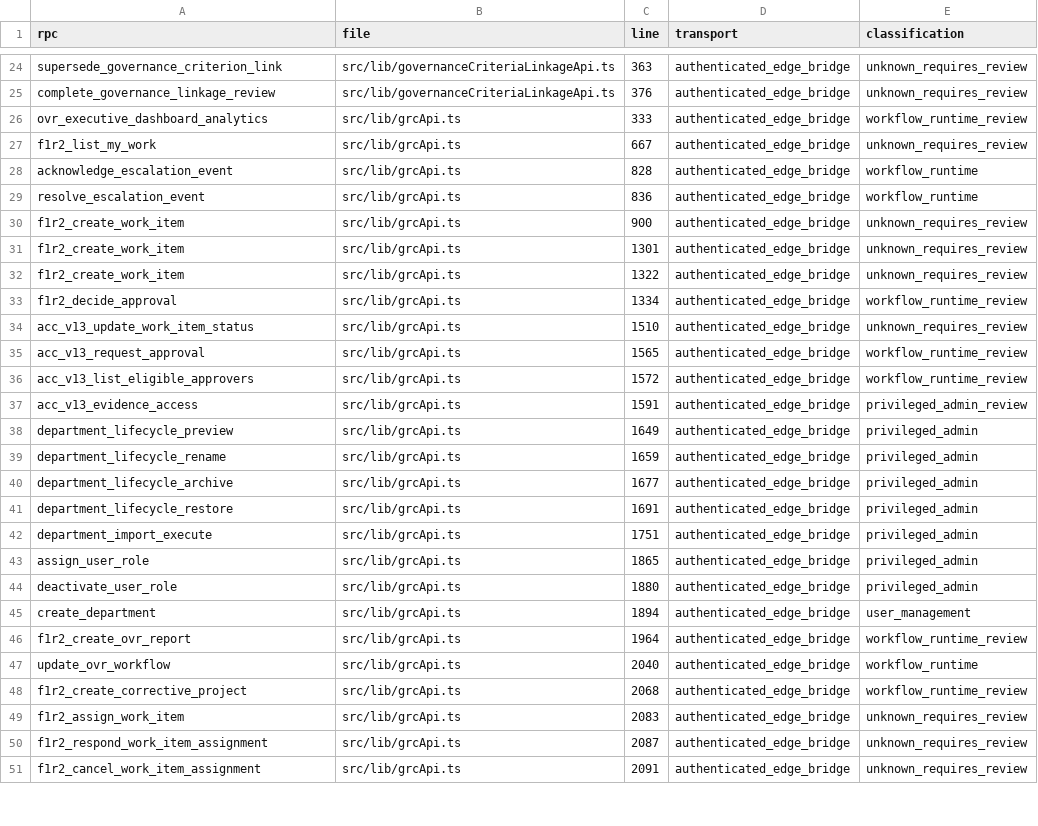
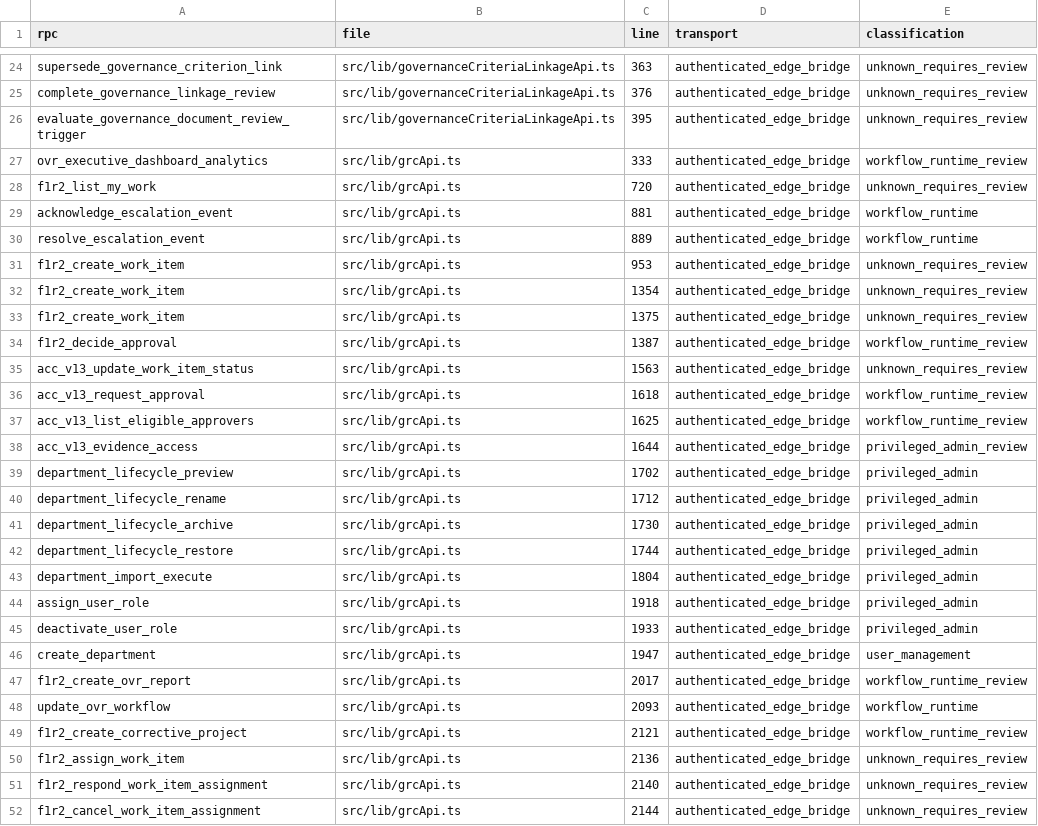
Before and after one commit to ahmeds-almodawat/grc, a CSV file: release/v700/frontend-rpc-inventory.csv, drawn as a sheet; only a part is shown, gaps mark what is left out; the diff covers the shown part only.

Commit message:
fix: bridge governed document lifecycle actions

```diff
--- a/release/v700/frontend-rpc-inventory.csv
+++ b/release/v700/frontend-rpc-inventory.csv
@@ -25,27 +25,28 @@ rpc,file,line,transport,classification
 "complete_governance_linkage_review","src/lib/governanceCriteriaLinkageApi.ts","376","authenticated_edge_bridge","unknown_requires_review"
+"evaluate_governance_document_review_trigger","src/lib/governanceCriteriaLinkageApi.ts","395","authenticated_edge_bridge","unknown_requires_review"
 "ovr_executive_dashboard_analytics","src/lib/grcApi.ts","333","authenticated_edge_bridge","workflow_runtime_review"
-"f1r2_list_my_work","src/lib/grcApi.ts","667","authenticated_edge_bridge","unknown_requires_review"
-"acknowledge_escalation_event","src/lib/grcApi.ts","828","authenticated_edge_bridge","workflow_runtime"
-"resolve_escalation_event","src/lib/grcApi.ts","836","authenticated_edge_bridge","workflow_runtime"
-"f1r2_create_work_item","src/lib/grcApi.ts","900","authenticated_edge_bridge","unknown_requires_review"
-"f1r2_create_work_item","src/lib/grcApi.ts","1301","authenticated_edge_bridge","unknown_requires_review"
-"f1r2_create_work_item","src/lib/grcApi.ts","1322","authenticated_edge_bridge","unknown_requires_review"
-"f1r2_decide_approval","src/lib/grcApi.ts","1334","authenticated_edge_bridge","workflow_runtime_review"
-"acc_v13_update_work_item_status","src/lib/grcApi.ts","1510","authenticated_edge_bridge","unknown_requires_review"
-"acc_v13_request_approval","src/lib/grcApi.ts","1565","authenticated_edge_bridge","workflow_runtime_review"
-"acc_v13_list_eligible_approvers","src/lib/grcApi.ts","1572","authenticated_edge_bridge","workflow_runtime_review"
-"acc_v13_evidence_access","src/lib/grcApi.ts","1591","authenticated_edge_bridge","privileged_admin_review"
-"department_lifecycle_preview","src/lib/grcApi.ts","1649","authenticated_edge_bridge","privileged_admin"
-"department_lifecycle_rename","src/lib/grcApi.ts","1659","authenticated_edge_bridge","privileged_admin"
-"department_lifecycle_archive","src/lib/grcApi.ts","1677","authenticated_edge_bridge","privileged_admin"
-"department_lifecycle_restore","src/lib/grcApi.ts","1691","authenticated_edge_bridge","privileged_admin"
-"department_import_execute","src/lib/grcApi.ts","1751","authenticated_edge_bridge","privileged_admin"
-"assign_user_role","src/lib/grcApi.ts","1865","authenticated_edge_bridge","privileged_admin"
-"deactivate_user_role","src/lib/grcApi.ts","1880","authenticated_edge_bridge","privileged_admin"
-"create_department","src/lib/grcApi.ts","1894","authenticated_edge_bridge","user_management"
-"f1r2_create_ovr_report","src/lib/grcApi.ts","1964","authenticated_edge_bridge","workflow_runtime_review"
-"update_ovr_workflow","src/lib/grcApi.ts","2040","authenticated_edge_bridge","workflow_runtime"
-"f1r2_create_corrective_project","src/lib/grcApi.ts","2068","authenticated_edge_bridge","workflow_runtime_review"
-"f1r2_assign_work_item","src/lib/grcApi.ts","2083","authenticated_edge_bridge","unknown_requires_review"
-"f1r2_respond_work_item_assignment","src/lib/grcApi.ts","2087","authenticated_edge_bridge","unknown_requires_review"
-"f1r2_cancel_work_item_assignment","src/lib/grcApi.ts","2091","authenticated_edge_bridge","unknown_requires_review"
+"f1r2_list_my_work","src/lib/grcApi.ts","720","authenticated_edge_bridge","unknown_requires_review"
+"acknowledge_escalation_event","src/lib/grcApi.ts","881","authenticated_edge_bridge","workflow_runtime"
+"resolve_escalation_event","src/lib/grcApi.ts","889","authenticated_edge_bridge","workflow_runtime"
+"f1r2_create_work_item","src/lib/grcApi.ts","953","authenticated_edge_bridge","unknown_requires_review"
+"f1r2_create_work_item","src/lib/grcApi.ts","1354","authenticated_edge_bridge","unknown_requires_review"
+"f1r2_create_work_item","src/lib/grcApi.ts","1375","authenticated_edge_bridge","unknown_requires_review"
+"f1r2_decide_approval","src/lib/grcApi.ts","1387","authenticated_edge_bridge","workflow_runtime_review"
+"acc_v13_update_work_item_status","src/lib/grcApi.ts","1563","authenticated_edge_bridge","unknown_requires_review"
+"acc_v13_request_approval","src/lib/grcApi.ts","1618","authenticated_edge_bridge","workflow_runtime_review"
+"acc_v13_list_eligible_approvers","src/lib/grcApi.ts","1625","authenticated_edge_bridge","workflow_runtime_review"
+"acc_v13_evidence_access","src/lib/grcApi.ts","1644","authenticated_edge_bridge","privileged_admin_review"
+"department_lifecycle_preview","src/lib/grcApi.ts","1702","authenticated_edge_bridge","privileged_admin"
+"department_lifecycle_rename","src/lib/grcApi.ts","1712","authenticated_edge_bridge","privileged_admin"
+"department_lifecycle_archive","src/lib/grcApi.ts","1730","authenticated_edge_bridge","privileged_admin"
+"department_lifecycle_restore","src/lib/grcApi.ts","1744","authenticated_edge_bridge","privileged_admin"
+"department_import_execute","src/lib/grcApi.ts","1804","authenticated_edge_bridge","privileged_admin"
+"assign_user_role","src/lib/grcApi.ts","1918","authenticated_edge_bridge","privileged_admin"
+"deactivate_user_role","src/lib/grcApi.ts","1933","authenticated_edge_bridge","privileged_admin"
+"create_department","src/lib/grcApi.ts","1947","authenticated_edge_bridge","user_management"
+"f1r2_create_ovr_report","src/lib/grcApi.ts","2017","authenticated_edge_bridge","workflow_runtime_review"
+"update_ovr_workflow","src/lib/grcApi.ts","2093","authenticated_edge_bridge","workflow_runtime"
+"f1r2_create_corrective_project","src/lib/grcApi.ts","2121","authenticated_edge_bridge","workflow_runtime_review"
+"f1r2_assign_work_item","src/lib/grcApi.ts","2136","authenticated_edge_bridge","unknown_requires_review"
+"f1r2_respond_work_item_assignment","src/lib/grcApi.ts","2140","authenticated_edge_bridge","unknown_requires_review"
+"f1r2_cancel_work_item_assignment","src/lib/grcApi.ts","2144","authenticated_edge_bridge","unknown_requires_review"
```
Also changed, not shown: 2 added rows and 31 edited cells elsewhere in this file, 9 other files.
